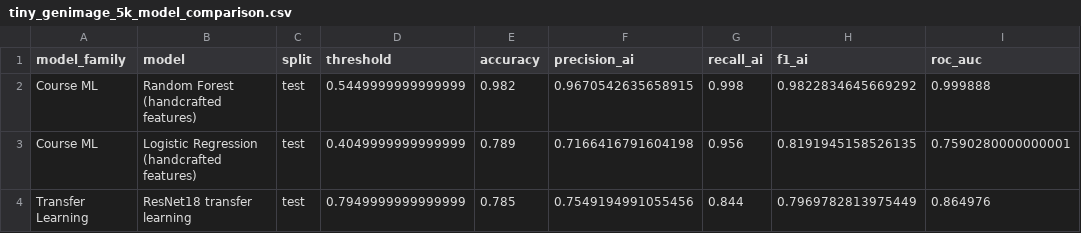
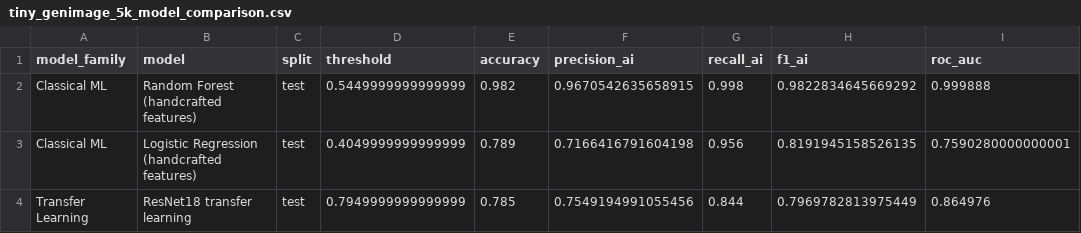
Before and after one commit to Theo9598/ai-vs-real-image-detector, a CSV file: results/tiny_genimage_5k/tiny_genimage_5k_model_comparison.csv, drawn as a sheet.

```diff
--- a/results/tiny_genimage_5k/tiny_genimage_5k_model_comparison.csv
+++ b/results/tiny_genimage_5k/tiny_genimage_5k_model_comparison.csv
@@ -1,4 +1,4 @@
 model_family,model,split,threshold,accuracy,precision_ai,recall_ai,f1_ai,roc_auc
-Course ML,Random Forest (handcrafted features),test,0.5449999999999999,0.982,0.9670542635658915,0.998,0.9822834645669292,0.999888
-Course ML,Logistic Regression (handcrafted features),test,0.4049999999999999,0.789,0.7166416791604198,0.956,0.8191945158526135,0.7590280000000001
+Classical ML,Random Forest (handcrafted features),test,0.5449999999999999,0.982,0.9670542635658915,0.998,0.9822834645669292,0.999888
+Classical ML,Logistic Regression (handcrafted features),test,0.4049999999999999,0.789,0.7166416791604198,0.956,0.8191945158526135,0.7590280000000001
 Transfer Learning,ResNet18 transfer learning,test,0.7949999999999999,0.785,0.7549194991055456,0.844,0.7969782813975449,0.864976
```
Also changed, not shown: results/course_vs_transfer_comparison.csv, results/course_vs_transfer_test.csv, 12 other files.
